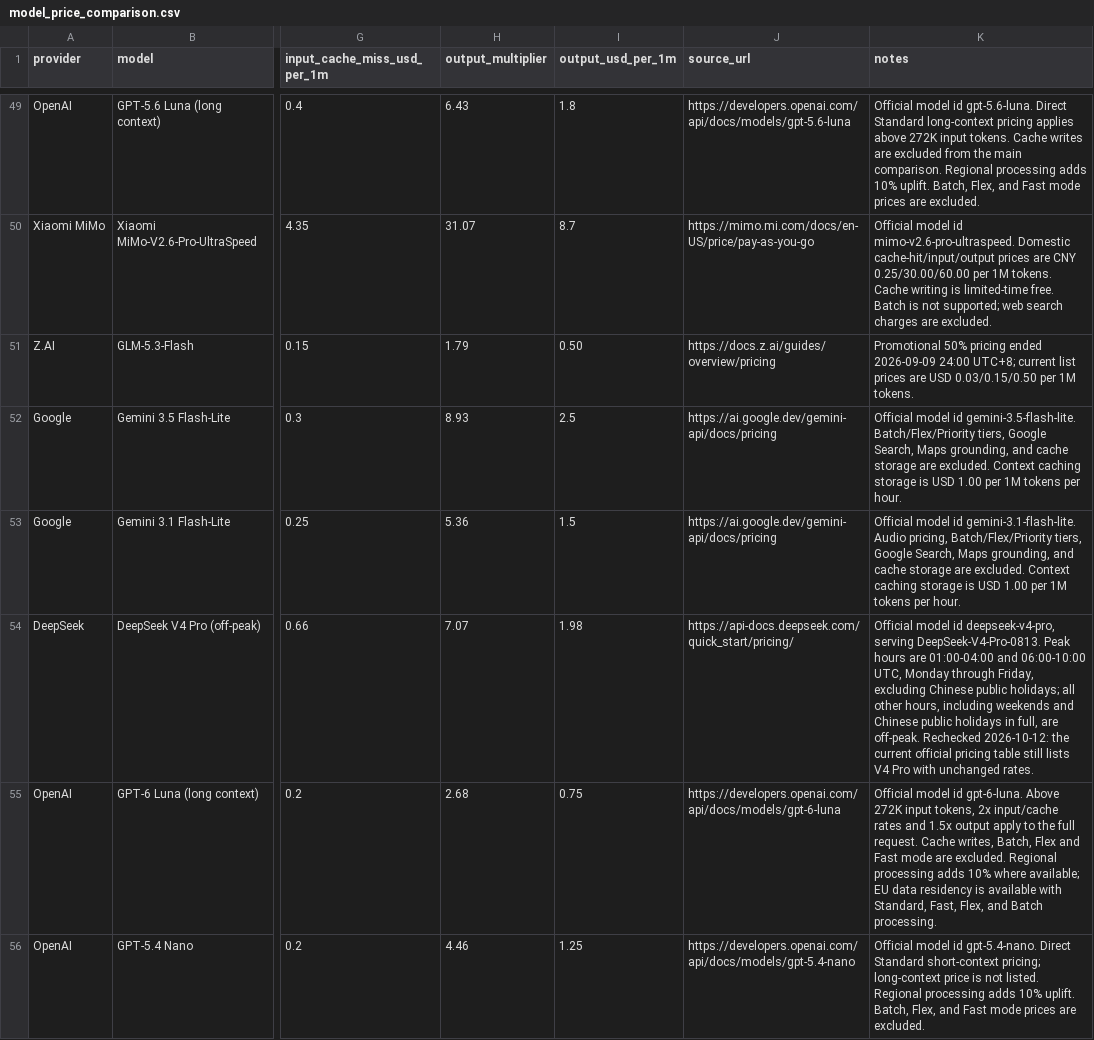
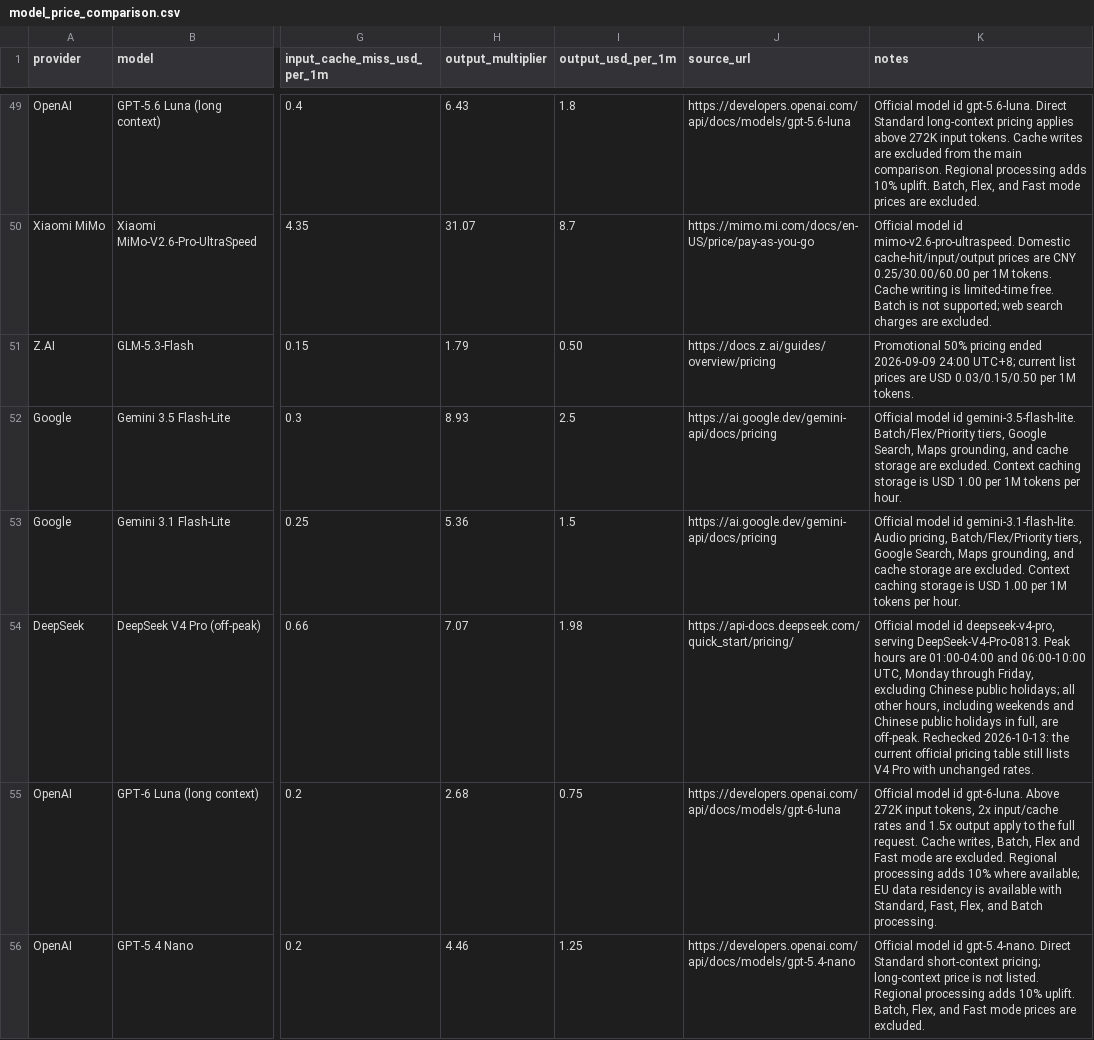
Before and after one commit to tifish/ModelPriceCompare, a CSV file: model_price_comparison.csv, drawn as a sheet; only a part is shown, gaps mark what is left out; the diff covers the shown part only; the diff names each change by its address in the sheet, - before the commit and + after, or states it on an @@ line.

```diff
--- a/model_price_comparison.csv
+++ b/model_price_comparison.csv
-K54 (notes): …off-peak. Rechecked 2026-10-12: the current…
+K54 (notes): …off-peak. Rechecked 2026-10-13: the current…
```
Also changed, not shown: 8 edited cells elsewhere in this file, 2 other files.
